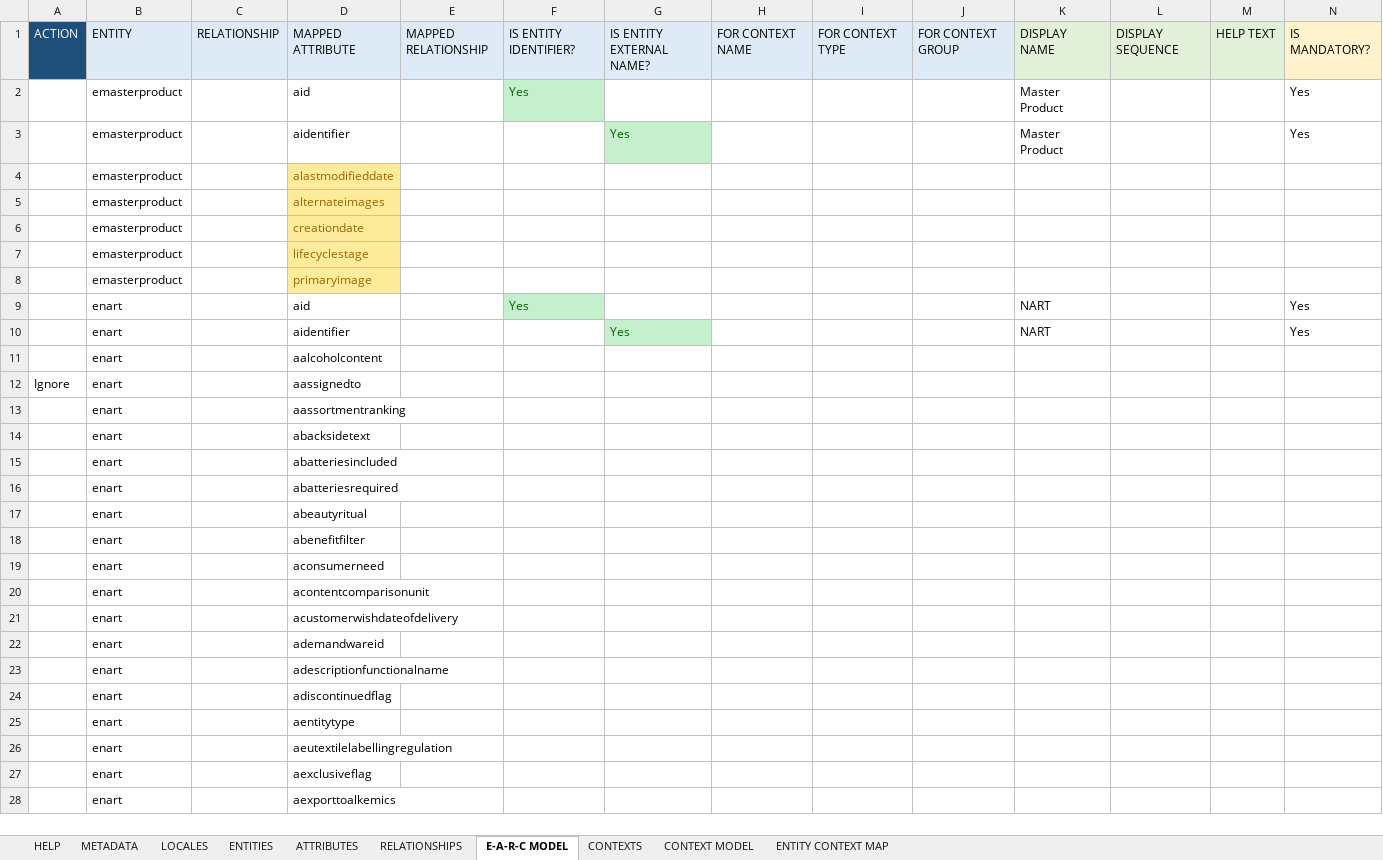
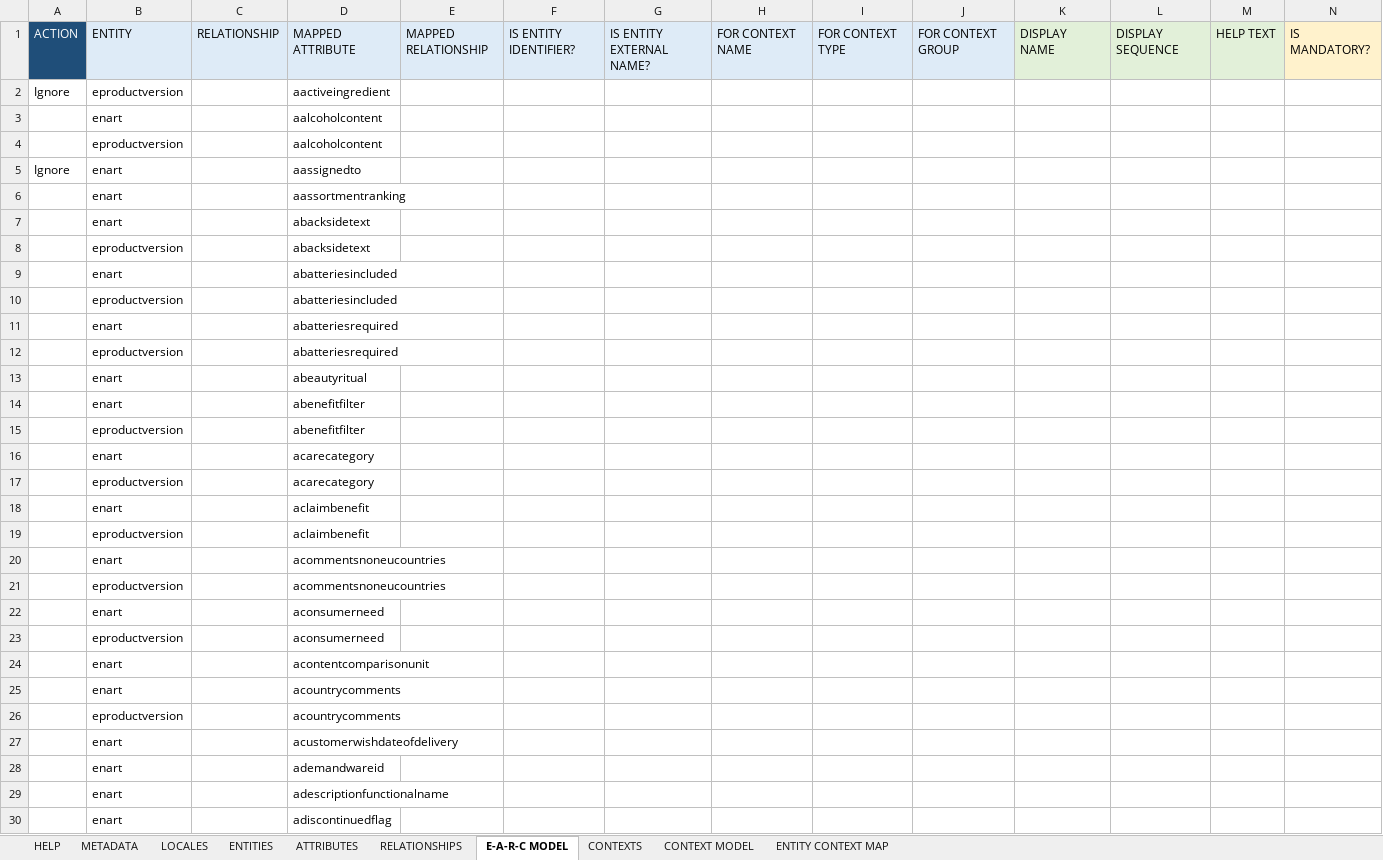
Before and after one commit to sumitbaddi-rs/Beiersdorf, an Excel workbook: seeddata-bsdf/99-exceldmd/PIM2.0v5 - Base Data Model.xlsx, sheet E-A-R-C MODEL, drawn as a sheet; only a part is shown; the shorter side is filled out with more unchanged rows; values as stored, in another font and other column widths than the file's, no borders; conditional formats not drawn; rows hold the shown columns only; the diff covers the shown part only; the diff names each change by its address in the sheet, - before the commit and + after, or states it on an @@ line.

```diff
--- a/seeddata-bsdf/99-exceldmd/PIM2.0v5 - Base Data Model.xlsx (sheet E-A-R-C MODEL)
+++ b/seeddata-bsdf/99-exceldmd/PIM2.0v5 - Base Data Model.xlsx (sheet E-A-R-C MODEL)
@@ row 2 moved to row 64: emasterproduct @@
@@ row 3 moved to row 67: emasterproduct @@
@@ row 4 moved to row 76: emasterproduct @@
@@ row 5 moved to row 86: emasterproduct @@
@@ row 6 moved to row 141: emasterproduct @@
@@ row 7 moved to row 144: emasterproduct @@
@@ row 8 moved to row 147: emasterproduct @@
@@ row 9 moved to row 65: enart @@
@@ row 10 moved to row 68: enart @@
+row 2: Ignore | eproductversion |  | aactiveingredient
+row 4:  | eproductversion |  | aalcoholcontent
+row 8:  | eproductversion |  | abacksidetext
+row 10:  | eproductversion |  | abatteriesincluded
+row 12:  | eproductversion |  | abatteriesrequired
+row 15:  | eproductversion |  | abenefitfilter
+row 16:  | enart |  | acarecategory
+row 17:  | eproductversion |  | acarecategory
+row 18:  | enart |  | aclaimbenefit
+row 19:  | eproductversion |  | aclaimbenefit
+row 20:  | enart |  | acommentsnoneucountries
+row 21:  | eproductversion |  | acommentsnoneucountries
+row 23:  | eproductversion |  | aconsumerneed
+row 25:  | enart |  | acountrycomments
+row 26:  | eproductversion |  | acountrycomments
```
Also changed, not shown: 31 added rows and 22 moved rows elsewhere in this sheet, sheet ATTRIBUTES, sheet CONTEXTS, sheet ENTITY CONTEXT MAP, seeddata-bsdf/99-exceldmd/PIM2.0v5 - Reference Data Model.xlsx, 42 other files.
